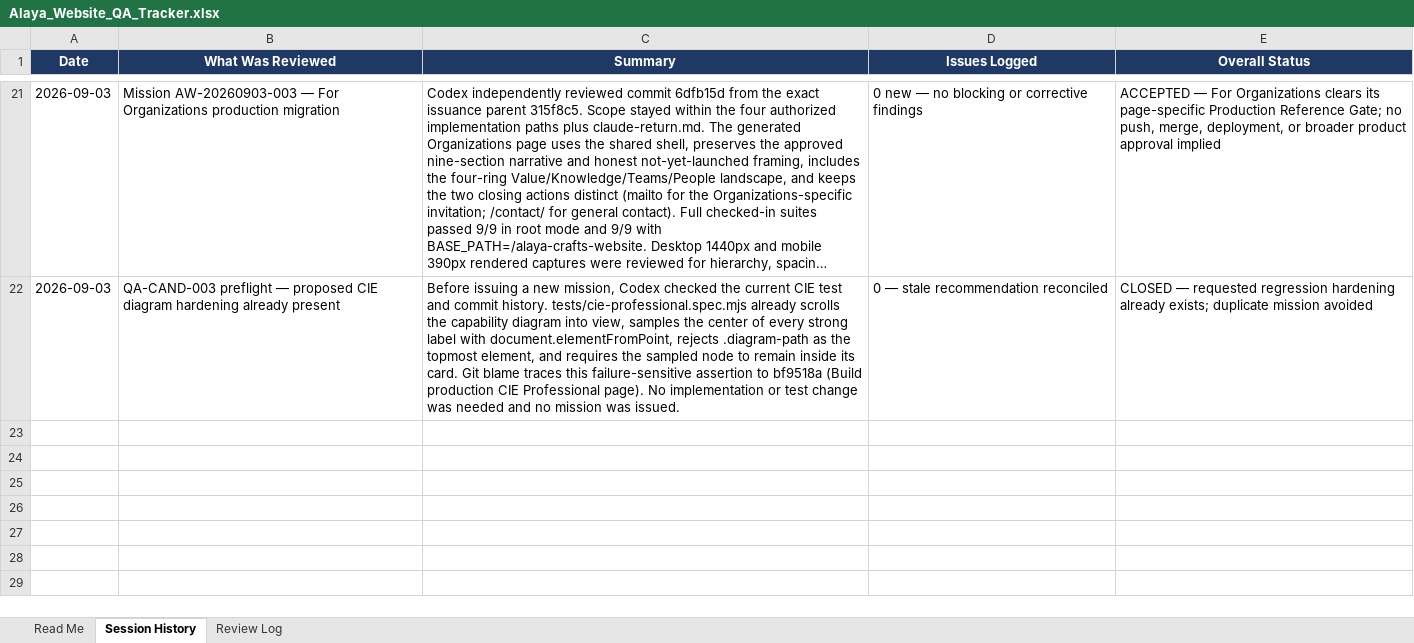
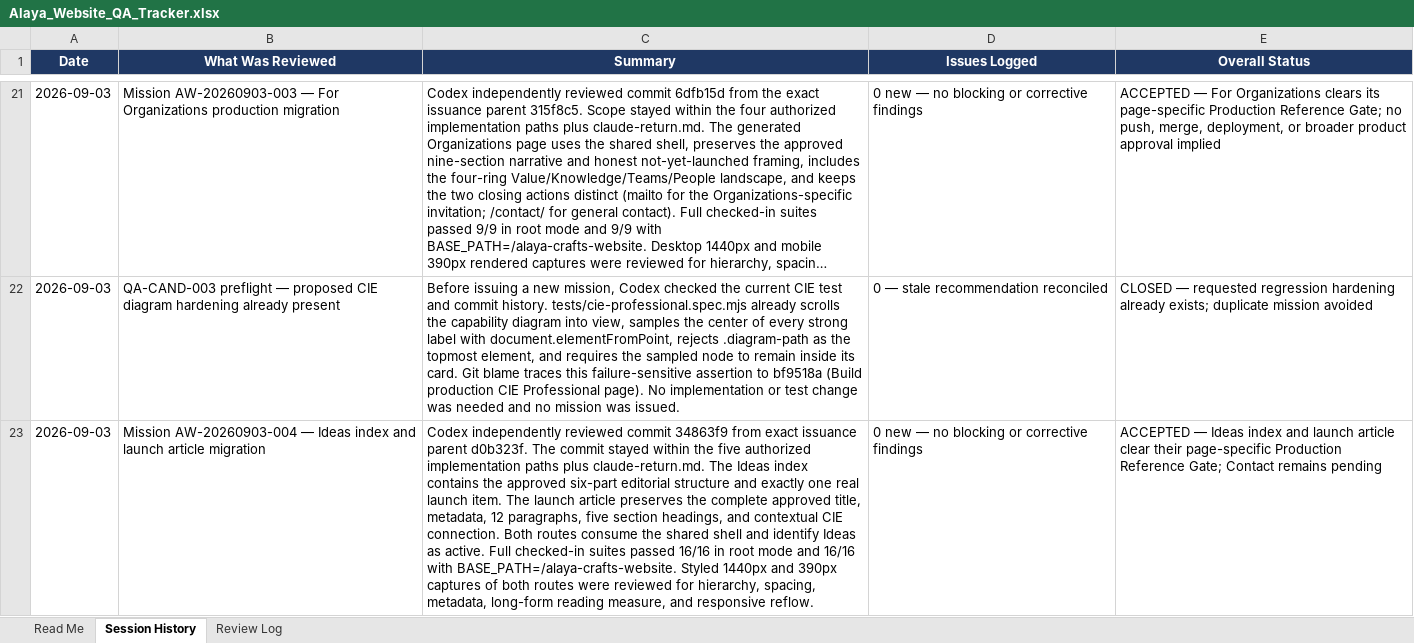
Before and after one commit to esaguilarc-alaya/alaya-crafts-website, an Excel workbook: reviews/qa/Alaya_Website_QA_Tracker.xlsx, sheet Session History, drawn as a sheet; only a part is shown, gaps mark what is left out; long unchanged cells end in …; values as stored, in another font and other column widths than the file's, no borders; the diff names each change by its address in the sheet, - before the commit and + after, or states it on an @@ line.

Commit message:
Accept Mission AW-20260903-004 and reconcile QA

```diff
--- a/reviews/qa/Alaya_Website_QA_Tracker.xlsx (sheet Session History)
+++ b/reviews/qa/Alaya_Website_QA_Tracker.xlsx (sheet Session History)
+row 23: 2026-09-03 | Mission AW-20260903-004 — Ideas index and launch article migration | Codex independently reviewed commit 34863f9 from exact issuance parent d0b323f. The commit stayed within the five authorized implementation paths plus claude-return.md. The Ideas index contains the approved six-part editorial structure and exactly one real launch item. The launch article preserves the complete approved title, metadata, 12 paragraphs, five section headings, and contextual CIE connection. Both routes consume the shared shell and identify Ideas as active. Full checked-in suites passed 16/16 in root mode and 16/16 with BASE_PATH=/alaya-crafts-website. Styled 1440px and 390px captures of both routes were reviewed for hierarchy, spacing, metadata, long-form reading measure, and responsive reflow. | 0 new — no blocking or corrective findings | ACCEPTED — Ideas index and launch article clear their page-specific Production Reference Gate; Contact remains pending
```
Also changed, not shown: sheet Review Log, 3 other files.
